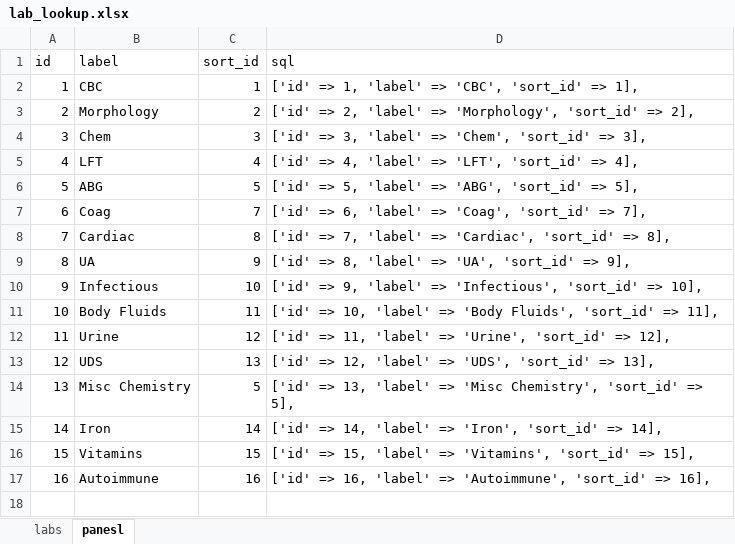
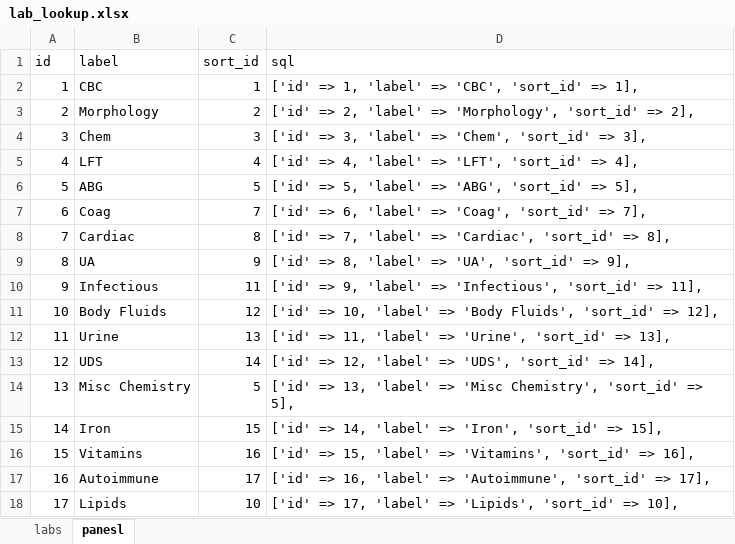
Before and after one commit to tringalama2/cprs-labs, an Excel workbook: storage/lab_lookup.xlsx, sheet panesl, drawn as a sheet; values as stored, in another font and other column widths than the file's, no borders; the diff names each change by its address in the sheet, - before the commit and + after, or states it on an @@ line.

Commit message:
lipids and more labs

```diff
--- a/storage/lab_lookup.xlsx (sheet panesl)
+++ b/storage/lab_lookup.xlsx (sheet panesl)
-C10 (sort_id): 10
+C10 (sort_id): 11
-D10 (sql): …'sort_id' => 10],
+D10 (sql): …'sort_id' => 11],
-C11 (sort_id): 11
+C11 (sort_id): 12
-D11 (sql): …'sort_id' => 11],
+D11 (sql): …'sort_id' => 12],
-C12 (sort_id): 12
+C12 (sort_id): 13
-D12 (sql): …'sort_id' => 12],
+D12 (sql): …'sort_id' => 13],
-C13 (sort_id): 13
+C13 (sort_id): 14
-D13 (sql): …'sort_id' => 13],
+D13 (sql): …'sort_id' => 14],
-C15 (sort_id): 14
+C15 (sort_id): 15
-D15 (sql): …'sort_id' => 14],
+D15 (sql): …'sort_id' => 15],
-C16 (sort_id): 15
+C16 (sort_id): 16
-D16 (sql): …'sort_id' => 15],
+D16 (sql): …'sort_id' => 16],
-C17 (sort_id): 16
+C17 (sort_id): 17
-D17 (sql): …'sort_id' => 16],
+D17 (sql): …'sort_id' => 17],
+row 18: 17 | Lipids | 10 | ['id' => 17, 'label' => 'Lipids', 'sort_id' => 10],
```
Also changed, not shown: sheet labs, formulas that keep their value, 2 other files.
